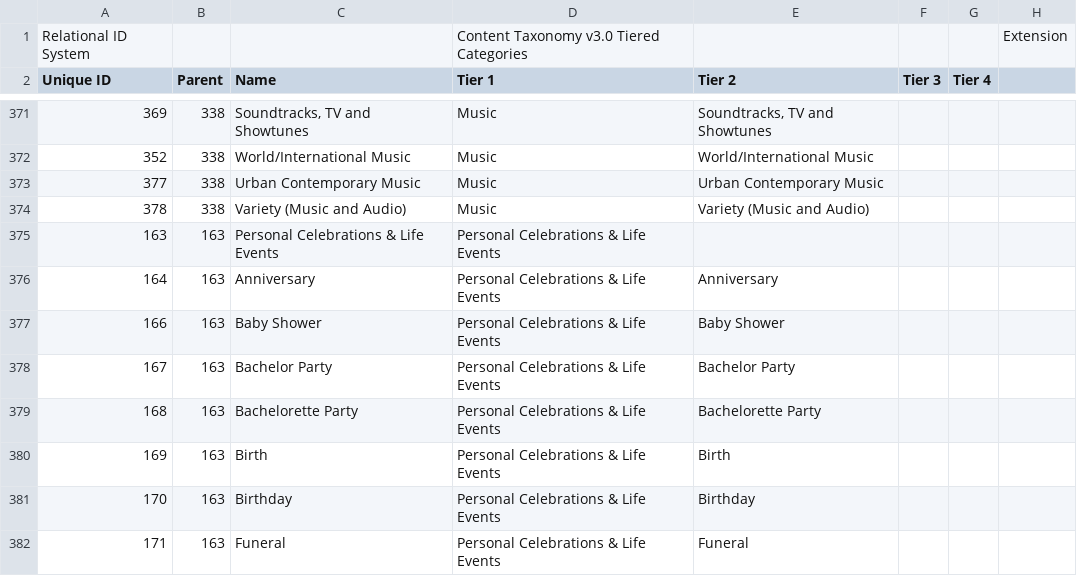
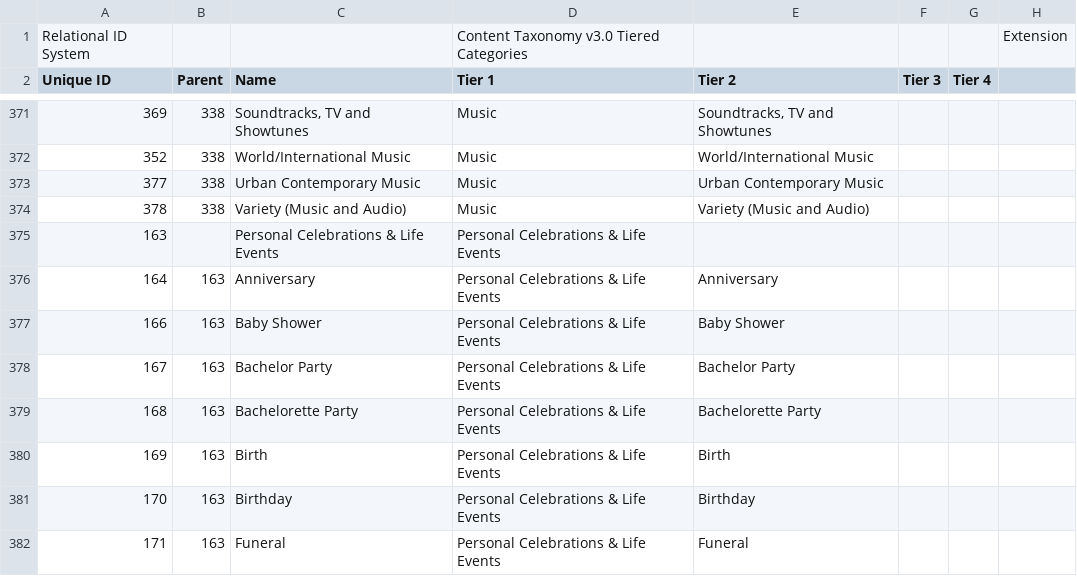
Before and after one commit to InteractiveAdvertisingBureau/Taxonomies, a TSV file: Content Taxonomies/Content Taxonomy 3.0.tsv, drawn as a sheet; only a part is shown, gaps mark what is left out; the diff covers the shown part only; the diff names each change by its address in the sheet, - before the commit and + after, or states it on an @@ line.

Commit message:
Ensure that Parent ID is empty if and only if the category is top-level

```diff
--- a/Content Taxonomies/Content Taxonomy 3.0.tsv
+++ b/Content Taxonomies/Content Taxonomy 3.0.tsv
-B375 (Parent): 163
+B375 (Parent): (empty)
```
Also changed, not shown: 11 edited cells elsewhere in this file.
